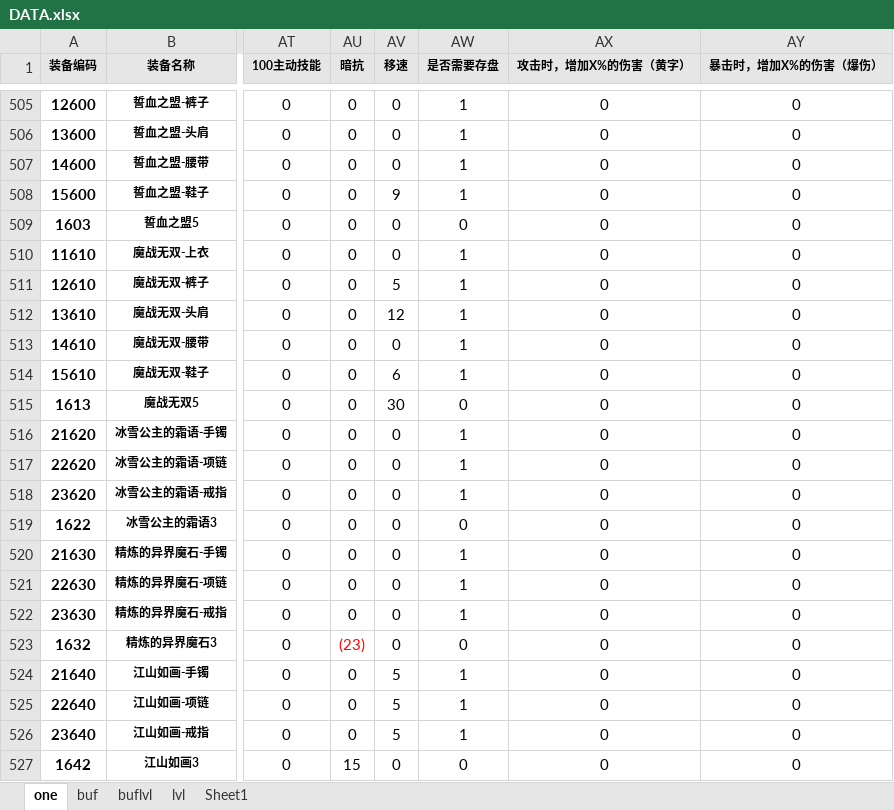
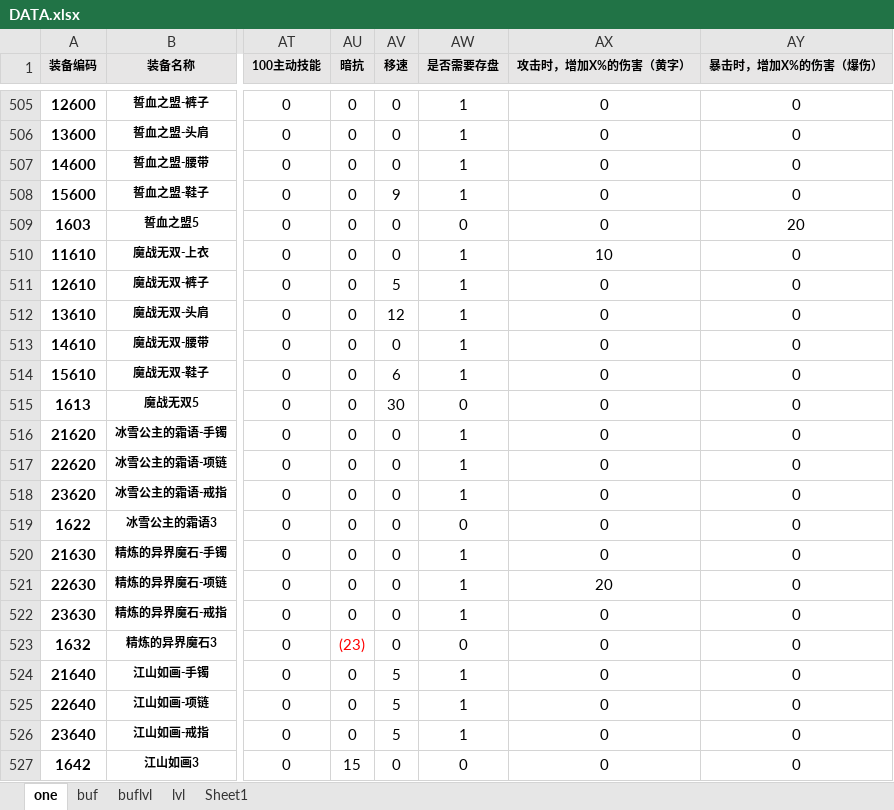
Before and after one commit to fzls/dnf_calc, an Excel workbook: DATA.xlsx, sheet one, drawn as a sheet; only a part is shown, gaps mark what is left out; values as stored, in another font and other column widths than the file's, no borders; conditional formats and table styles not drawn; the diff covers the shown part only; the diff names each change by its address in the sheet, - before the commit and + after, or states it on an @@ line.

```diff
--- a/DATA.xlsx (sheet one)
+++ b/DATA.xlsx (sheet one)
-AY509 (暴击时，增加X%的伤害（爆伤）): 0
+AY509 (暴击时，增加X%的伤害（爆伤）): 20
-AX510 (攻击时，增加X%的伤害（黄字）): 0
+AX510 (攻击时，增加X%的伤害（黄字）): 10
-AX521 (攻击时，增加X%的伤害（黄字）): 0
+AX521 (攻击时，增加X%的伤害（黄字）): 20
```
Also changed, not shown: 9 edited cells elsewhere in this sheet, 1 other file.
